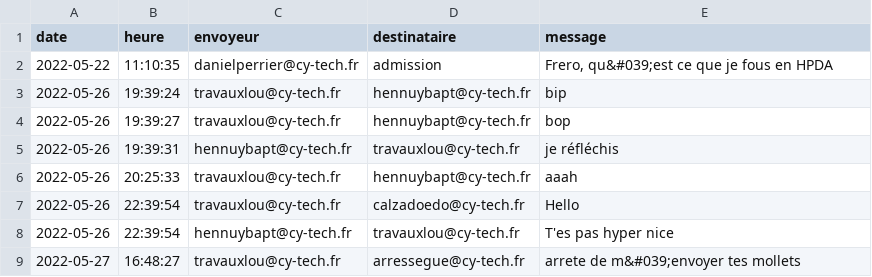
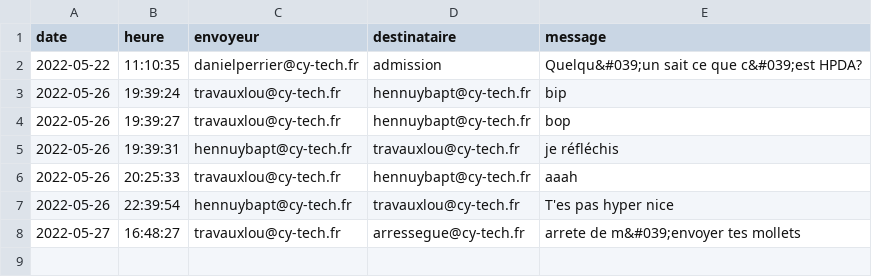
Before and after one commit to loouis-t/parcoursup-cy, a CSV file: app/backend/db/messagerie.csv, drawn as a sheet.

```diff
--- a/app/backend/db/messagerie.csv
+++ b/app/backend/db/messagerie.csv
@@ -1,3 +1,3 @@
 date,heure,envoyeur,destinataire,message
-2022-05-22,11:10:35,danielperrier@cy-tech.fr,admission,"Frero, qu&#039;est ce que je fous en HPDA"
+2022-05-22,11:10:35,danielperrier@cy-tech.fr,admission,"Quelqu&#039;un sait ce que c&#039;est HPDA?"
 2022-05-26,19:39:24,travauxlou@cy-tech.fr,hennuybapt@cy-tech.fr,bip
@@ -6,3 +6,2 @@ date,heure,envoyeur,destinataire,message
 2022-05-26,20:25:33,travauxlou@cy-tech.fr,hennuybapt@cy-tech.fr,aaah
-2022-05-26,22:39:54,travauxlou@cy-tech.fr,calzadoedo@cy-tech.fr,Hello
 2022-05-26,22:39:54,hennuybapt@cy-tech.fr,travauxlou@cy-tech.fr,"T'es pas hyper nice"
```
Also changed, not shown: app/backend/db/identifiants.csv, app/backend/db/logs.csv, 20 other files.
